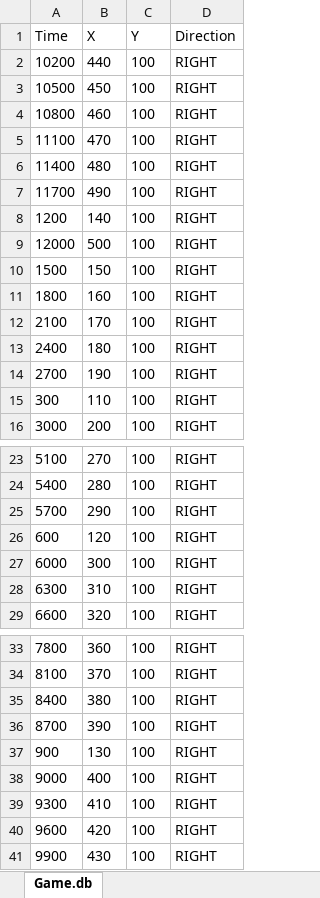
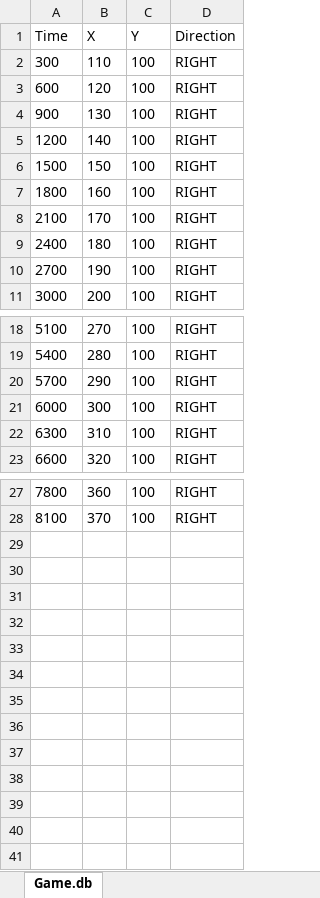
Before and after one commit to Marelly/Embedded, an Excel workbook: GameBasic/db_tables/pokimonMoves.xlsx, sheet Game.db, drawn as a sheet; only a part is shown, gaps mark what is left out; values as stored, in another font and other column widths than the file's, no borders; the diff names each change by its address in the sheet, - before the commit and + after, or states it on an @@ line.

Commit message:
Added numeric comparison for keys while sorting a table and cleaned mouse handling of Pokimon

```diff
--- a/GameBasic/db_tables/pokimonMoves.xlsx (sheet Game.db)
+++ b/GameBasic/db_tables/pokimonMoves.xlsx (sheet Game.db)
-A2 (Time): 10200
+A2 (Time): 300
-B2 (X): 440
+B2 (X): 110
-A3 (Time): 10500
+A3 (Time): 600
-B3 (X): 450
+B3 (X): 120
-A4 (Time): 10800
+A4 (Time): 900
-B4 (X): 460
+B4 (X): 130
-row 5: 11100 | 470 | 100 | RIGHT
-row 6: 11400 | 480 | 100 | RIGHT
-row 7: 11700 | 490 | 100 | RIGHT
-row 9: 12000 | 500 | 100 | RIGHT
-row 15: 300 | 110 | 100 | RIGHT
-row 26: 600 | 120 | 100 | RIGHT
-row 35: 8400 | 380 | 100 | RIGHT
-row 36: 8700 | 390 | 100 | RIGHT
-row 37: 900 | 130 | 100 | RIGHT
-row 38: 9000 | 400 | 100 | RIGHT
-row 39: 9300 | 410 | 100 | RIGHT
-row 40: 9600 | 420 | 100 | RIGHT
-row 41: 9900 | 430 | 100 | RIGHT
```
Also changed, not shown: 3 other files.
